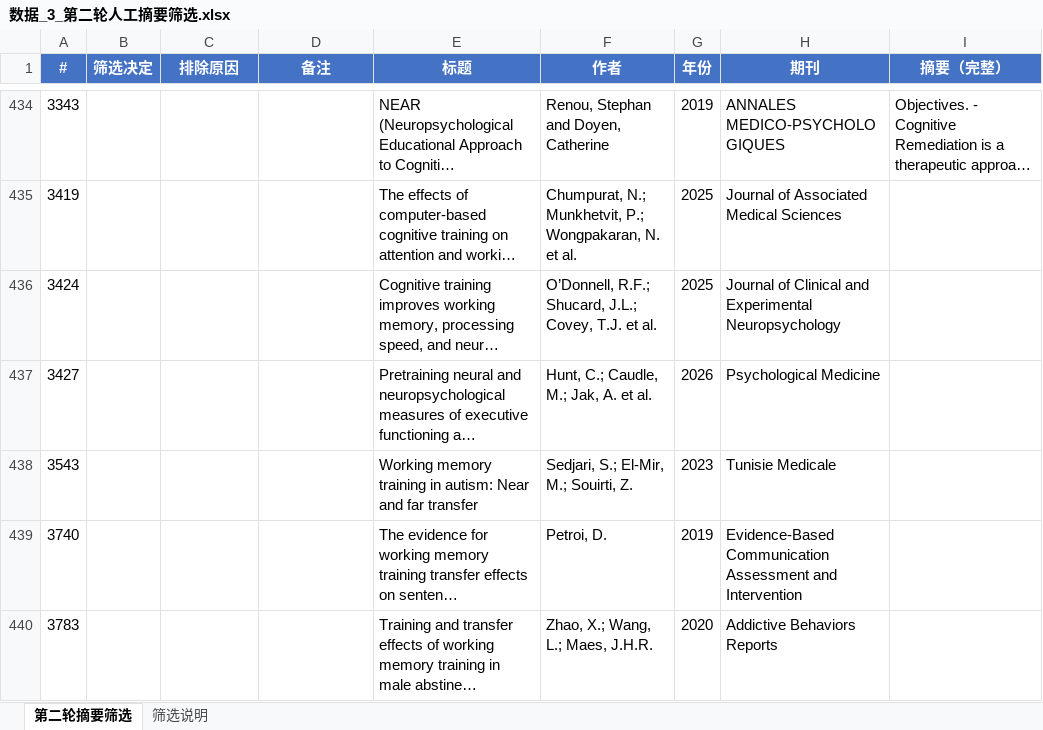
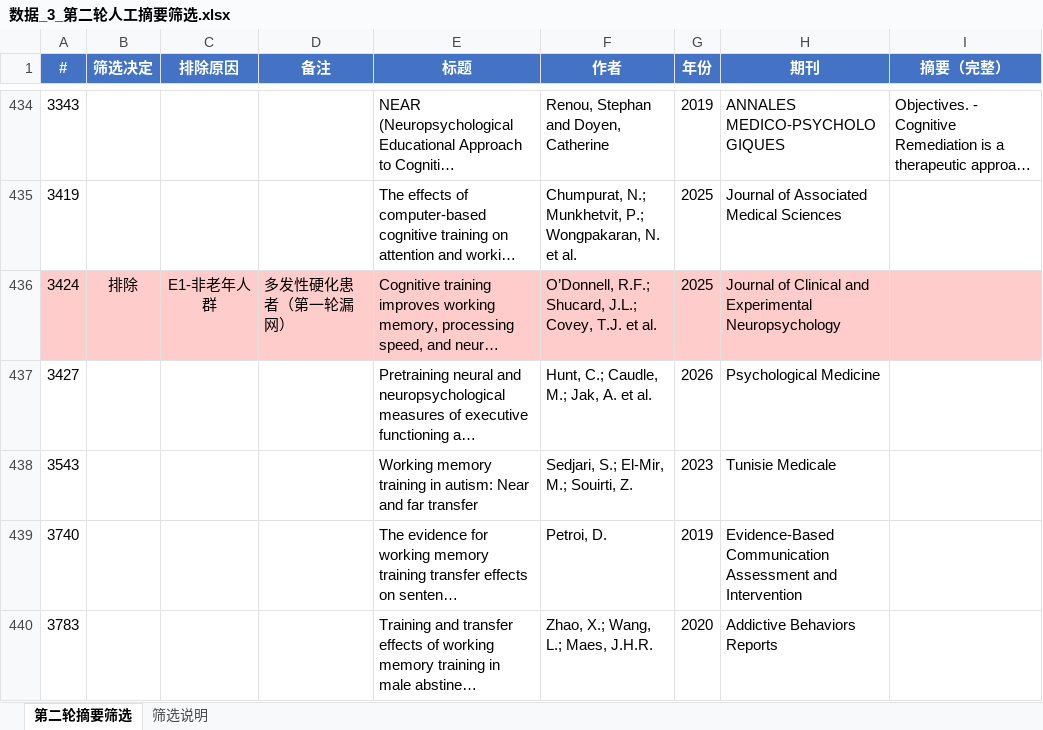
Before and after one commit to 007r007/meta-analysis-research, an Excel workbook: projects/paper-01/03-screen/数据_3_第二轮人工摘要筛选.xlsx, sheet 第二轮摘要筛选, drawn as a sheet; only a part is shown, gaps mark what is left out; long unchanged cells end in …; values as stored, in another font and other column widths than the file's, no borders; the diff covers the shown part only; the diff names each change by its address in the sheet, - before the commit and + after, or states it on an @@ line.

Commit message:
Paper 1: 标注第一轮漏网假阳性8条（数据_3）

```diff
--- a/projects/paper-01/03-screen/数据_3_第二轮人工摘要筛选.xlsx (sheet 第二轮摘要筛选)
+++ b/projects/paper-01/03-screen/数据_3_第二轮人工摘要筛选.xlsx (sheet 第二轮摘要筛选)
-A436:I436 fill: none
+A436:I436 fill: #FFCCCC
-B436 (筛选决定): (empty)
+B436 (筛选决定): 排除
-C436 (排除原因): (empty)
+C436 (排除原因): E1-非老年人群
-D436 (备注): (empty)
+D436 (备注): 多发性硬化患者（第一轮漏网）
```
Also changed, not shown: 21 edited cells and cell formats elsewhere in this sheet.
